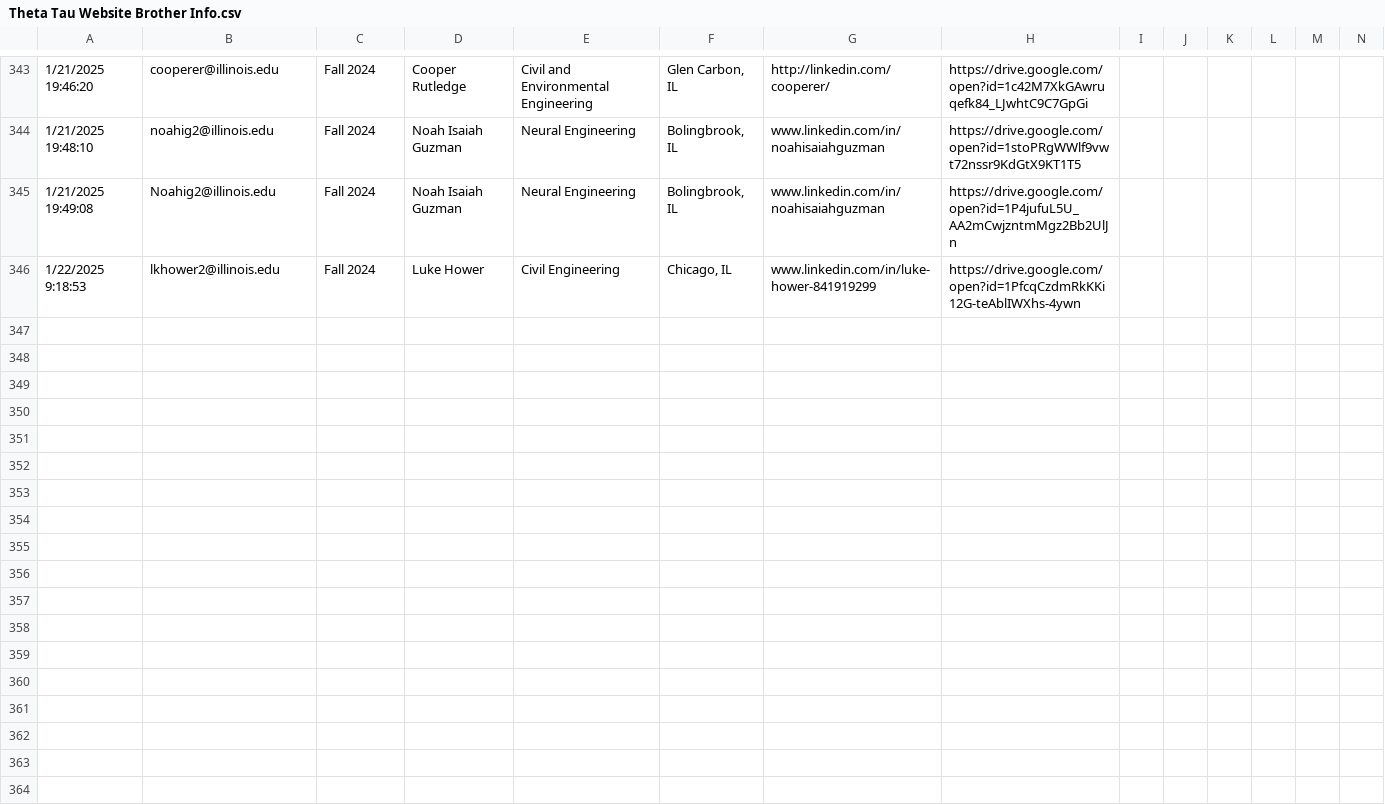
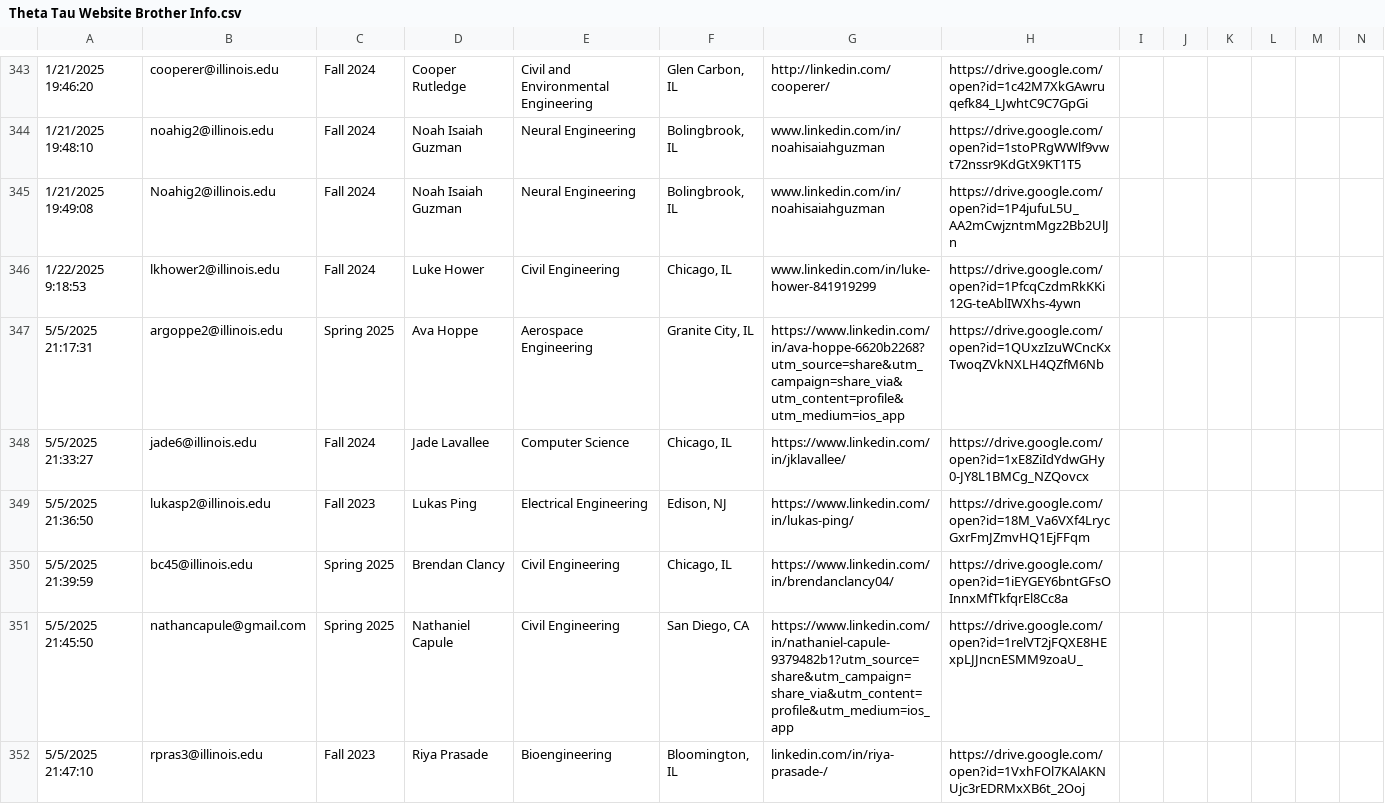
Before and after one commit to KappaThetaTau/kappathetatau.github.io, a CSV file: scripts/Theta Tau Website Brother Info.csv, drawn as a sheet; only a part is shown, gaps mark what is left out; the diff covers the shown part only; the diff names each change by its address in the sheet, - before the commit and + after, or states it on an @@ line.

Commit message:
add linkedin url check

```diff
--- a/scripts/Theta Tau Website Brother Info.csv
+++ b/scripts/Theta Tau Website Brother Info.csv
+row 347: 5/5/2025 21:17:31 | argoppe2@illinois.edu | Spring 2025 | Ava Hoppe | Aerospace Engineering | Granite City, IL | https://www.linkedin.com/in/ava-hoppe-6620b2268?utm_source=share&utm_campaign=share_via&utm_content=profile&utm_medium=ios_app | https://drive.google.com/open?id=1QUxzIzuWCncKxTwoqZVkNXLH4QZfM6Nb
+row 348: 5/5/2025 21:33:27 | jade6@illinois.edu | Fall 2024 | Jade Lavallee | Computer Science | Chicago, IL | https://www.linkedin.com/in/jklavallee/ | https://drive.google.com/open?id=1xE8ZiIdYdwGHy0-JY8L1BMCg_NZQovcx
+row 349: 5/5/2025 21:36:50 | lukasp2@illinois.edu | Fall 2023 | Lukas Ping | Electrical Engineering | Edison, NJ | https://www.linkedin.com/in/lukas-ping/ | https://drive.google.com/open?id=18M_Va6VXf4LrycGxrFmJZmvHQ1EjFFqm
+row 350: 5/5/2025 21:39:59 | bc45@illinois.edu | Spring 2025 | Brendan Clancy | Civil Engineering | Chicago, IL | https://www.linkedin.com/in/brendanclancy04/ | https://drive.google.com/open?id=1iEYGEY6bntGFsOInnxMfTkfqrEl8Cc8a
+row 351: 5/5/2025 21:45:50 | nathancapule@gmail.com | Spring 2025 | Nathaniel Capule | Civil Engineering | San Diego, CA | https://www.linkedin.com/in/nathaniel-capule-9379482b1?utm_source=share&utm_campaign=share_via&utm_content=profile&utm_medium=ios_app | https://drive.google.com/open?id=1relVT2jFQXE8HExpLJJncnESMM9zoaU_
+row 352: 5/5/2025 21:47:10 | rpras3@illinois.edu | Fall 2023 | Riya Prasade | Bioengineering | Bloomington, IL | linkedin.com/in/riya-prasade-/ | https://drive.google.com/open?id=1VxhFOl7KAlAKNUjc3rEDRMxXB6t_2Ooj
```
Also changed, not shown: 5 added rows elsewhere in this file, 13 other files.
